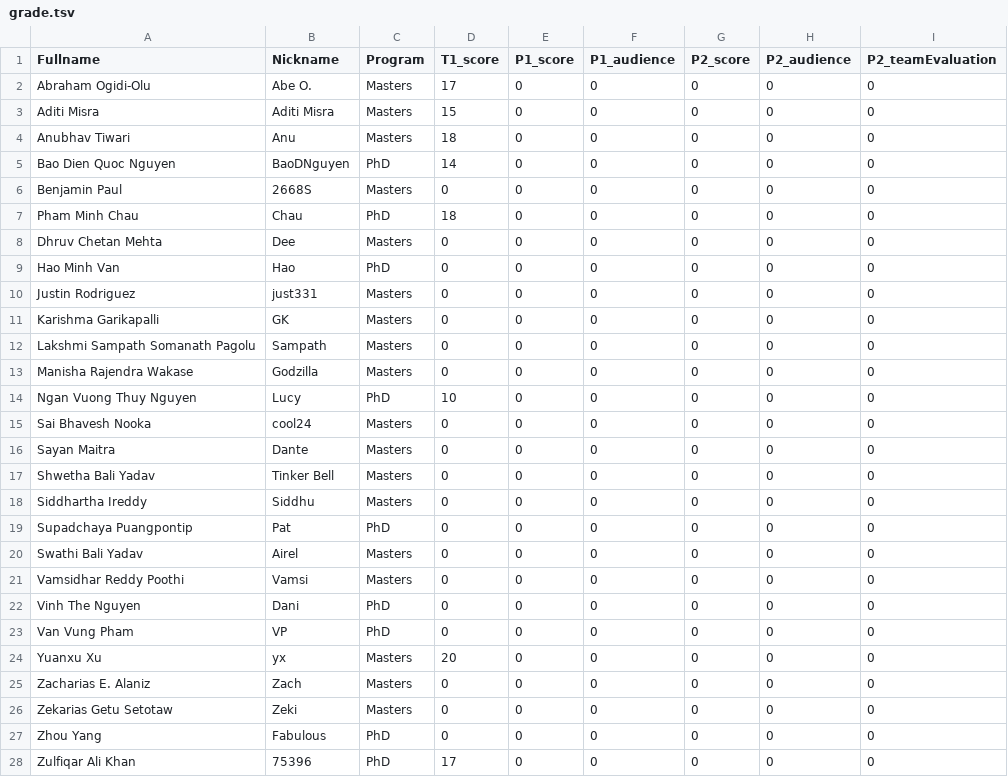
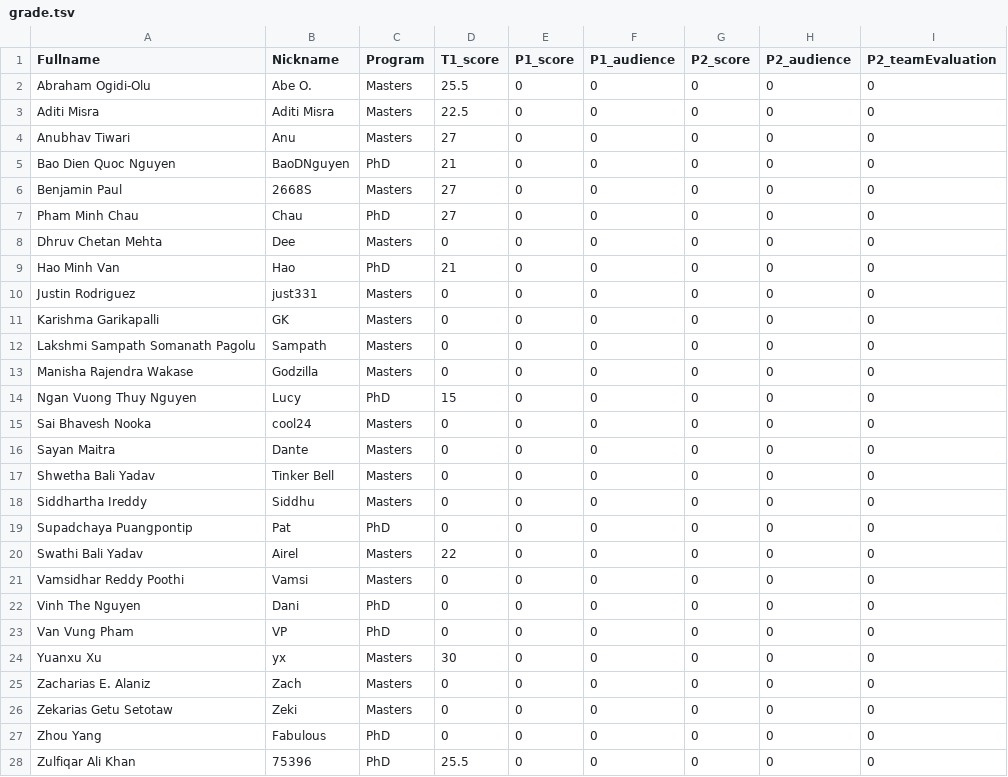
Before and after one commit to iDataVisualizationLab/CS5352, a TSV file: data/grade/grade.tsv, drawn as a sheet.

Commit message:
Update grade.tsv

```diff
--- a/data/grade/grade.tsv
+++ b/data/grade/grade.tsv
@@ -1,10 +1,10 @@
 Fullname	Nickname	Program	T1_score	P1_score	P1_audience	P2_score	P2_audience	P2_teamEvaluation
-Abraham Ogidi-Olu	Abe O.	Masters	17	0	0	0	0	0
-Aditi Misra	Aditi Misra	Masters	15	0	0	0	0	0
-Anubhav Tiwari	Anu	Masters	18	0	0	0	0	0
-Bao Dien Quoc Nguyen	BaoDNguyen	PhD	14	0	0	0	0	0
-Benjamin Paul	2668S	Masters	0	0	0	0	0	0
-Pham Minh Chau	Chau	PhD	18	0	0	0	0	0
+Abraham Ogidi-Olu	Abe O.	Masters	25.5	0	0	0	0	0
+Aditi Misra	Aditi Misra	Masters	22.5	0	0	0	0	0
+Anubhav Tiwari	Anu	Masters	27	0	0	0	0	0
+Bao Dien Quoc Nguyen	BaoDNguyen	PhD	21	0	0	0	0	0
+Benjamin Paul	2668S	Masters	27	0	0	0	0	0
+Pham Minh Chau	Chau	PhD	27	0	0	0	0	0
 Dhruv Chetan Mehta	Dee	Masters	0	0	0	0	0	0
-Hao Minh Van	Hao	PhD	0	0	0	0	0	0
+Hao Minh Van	Hao	PhD	21	0	0	0	0	0
 Justin Rodriguez	just331	Masters	0	0	0	0	0	0
@@ -13,3 +13,3 @@ Lakshmi Sampath Somanath Pagolu	Sampath	Masters	0	0	0	0	0	0
 Manisha Rajendra Wakase	Godzilla	Masters	0	0	0	0	0	0
-Ngan Vuong Thuy Nguyen	Lucy	PhD	10	0	0	0	0	0
+Ngan Vuong Thuy Nguyen	Lucy	PhD	15	0	0	0	0	0
 Sai Bhavesh Nooka	cool24	Masters	0	0	0	0	0	0
@@ -19,3 +19,3 @@ Siddhartha Ireddy	Siddhu	Masters	0	0	0	0	0	0
 Supadchaya Puangpontip	Pat	PhD	0	0	0	0	0	0
-Swathi Bali Yadav	Airel	Masters	0	0	0	0	0	0
+Swathi Bali Yadav	Airel	Masters	22	0	0	0	0	0
 Vamsidhar Reddy Poothi	Vamsi	Masters	0	0	0	0	0	0
@@ -23,3 +23,3 @@ Vinh The Nguyen	Dani	PhD	0	0	0	0	0	0
 Van Vung Pham	VP	PhD	0	0	0	0	0	0
-Yuanxu Xu	yx	Masters	20	0	0	0	0	0
+Yuanxu Xu	yx	Masters	30	0	0	0	0	0
 Zacharias E. Alaniz	Zach	Masters	0	0	0	0	0	0
@@ -27,2 +27,2 @@ Zekarias Getu Setotaw	Zeki	Masters	0	0	0	0	0	0
 Zhou Yang	Fabulous	PhD	0	0	0	0	0	0
-Zulfiqar Ali Khan	75396	PhD	17	0	0	0	0	0
+Zulfiqar Ali Khan	75396	PhD	25.5	0	0	0	0	0
```
